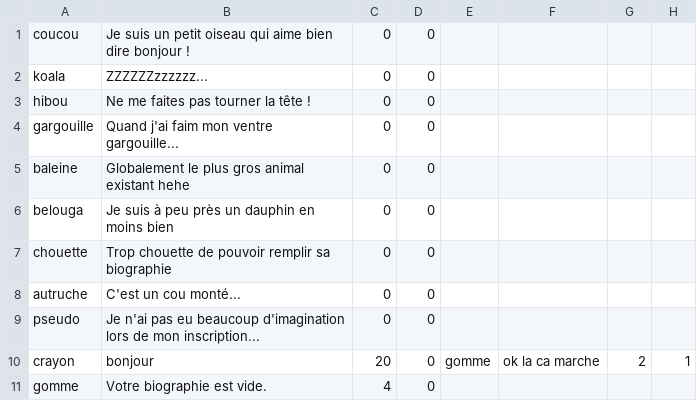
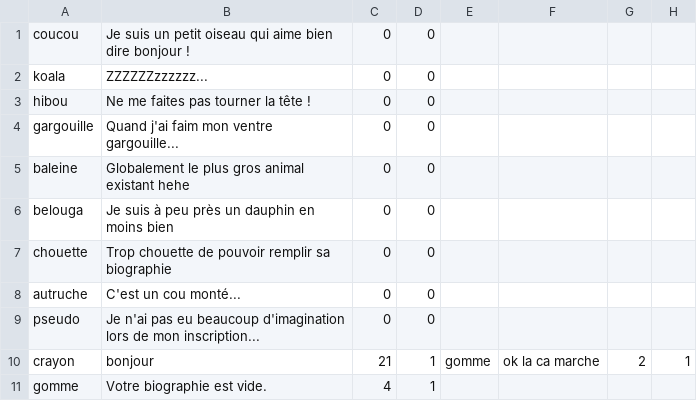
Before and after one commit to Scorrpiius/Awale_game, a CSV file: liste_joueurs.csv, drawn as a sheet.

```diff
--- a/liste_joueurs.csv
+++ b/liste_joueurs.csv
@@ -9,3 +9,3 @@ autruche;C'est un cou monté...;0;0;
 pseudo;Je n'ai pas eu beaucoup d'imagination lors de mon inscription...;0;0;
-crayon;bonjour;20;0;gomme;ok la ca marche;2;1;
-gomme;Votre biographie est vide.;4;0;
+crayon;bonjour;21;1;gomme;ok la ca marche;2;1;
+gomme;Votre biographie est vide.;4;1;
```
Also changed, not shown: 5 other files.
